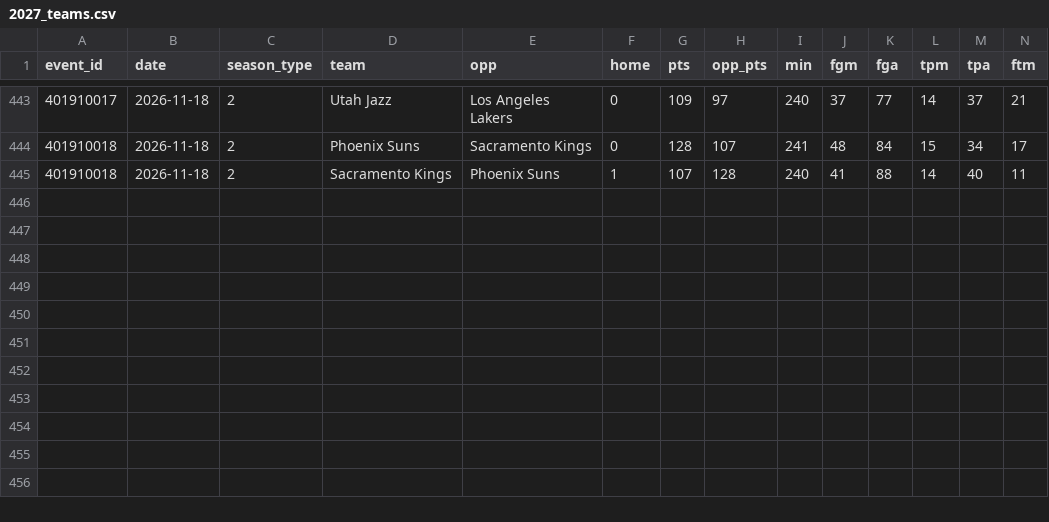
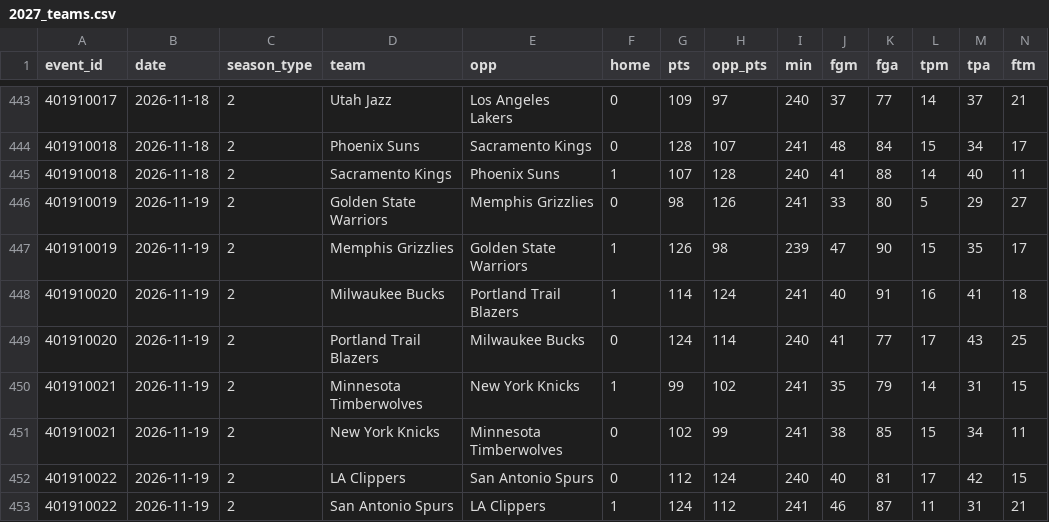
Before and after one commit to lgdsbrand/nba-model, a CSV file: data/raw/2027_teams.csv, drawn as a sheet; only a part is shown, gaps mark what is left out; rows hold the shown columns only; the diff names each change by its address in the sheet, - before the commit and + after, or states it on an @@ line.

```diff
--- a/data/raw/2027_teams.csv
+++ b/data/raw/2027_teams.csv
+row 446: 401910019 | 2026-11-19 | 2 | Golden State Warriors | Memphis Grizzlies | 0 | 98 | 126 | 241 | 33 | 80 | 5 | 29 | 27
+row 447: 401910019 | 2026-11-19 | 2 | Memphis Grizzlies | Golden State Warriors | 1 | 126 | 98 | 239 | 47 | 90 | 15 | 35 | 17
+row 448: 401910020 | 2026-11-19 | 2 | Milwaukee Bucks | Portland Trail Blazers | 1 | 114 | 124 | 241 | 40 | 91 | 16 | 41 | 18
+row 449: 401910020 | 2026-11-19 | 2 | Portland Trail Blazers | Milwaukee Bucks | 0 | 124 | 114 | 240 | 41 | 77 | 17 | 43 | 25
+row 450: 401910021 | 2026-11-19 | 2 | Minnesota Timberwolves | New York Knicks | 1 | 99 | 102 | 241 | 35 | 79 | 14 | 31 | 15
+row 451: 401910021 | 2026-11-19 | 2 | New York Knicks | Minnesota Timberwolves | 0 | 102 | 99 | 241 | 38 | 85 | 15 | 34 | 11
+row 452: 401910022 | 2026-11-19 | 2 | LA Clippers | San Antonio Spurs | 0 | 112 | 124 | 240 | 40 | 81 | 17 | 42 | 15
+row 453: 401910022 | 2026-11-19 | 2 | San Antonio Spurs | LA Clippers | 1 | 124 | 112 | 241 | 46 | 87 | 11 | 31 | 21
```
Also changed, not shown: nba/data/ats.csv, nba/data/games.csv, 11 other files.
